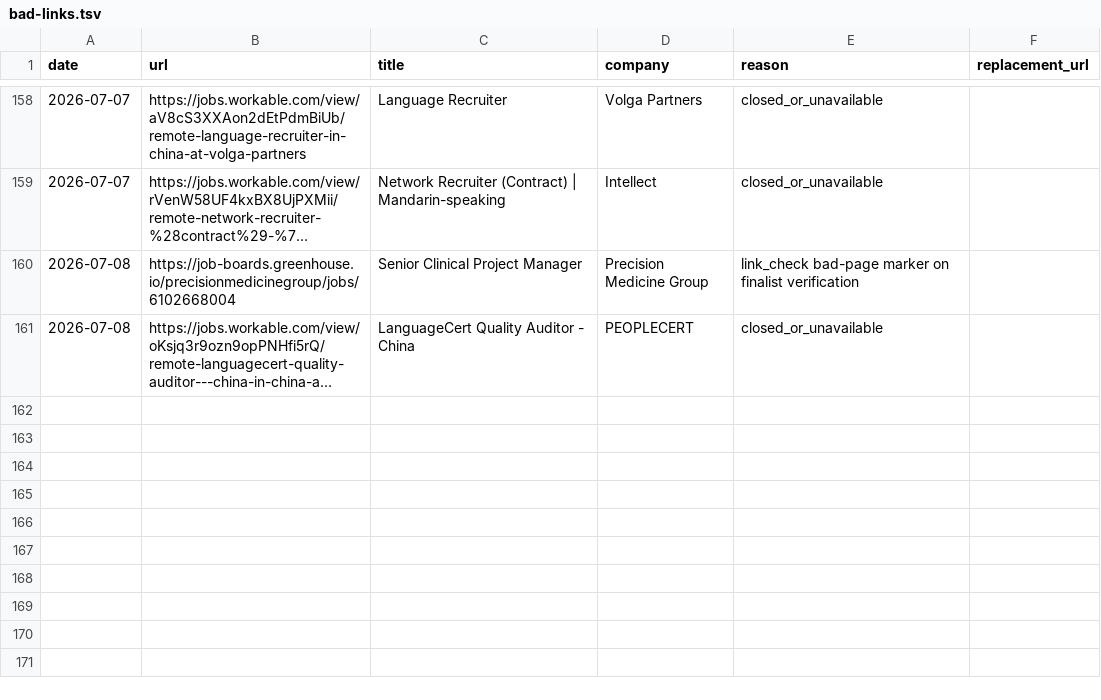
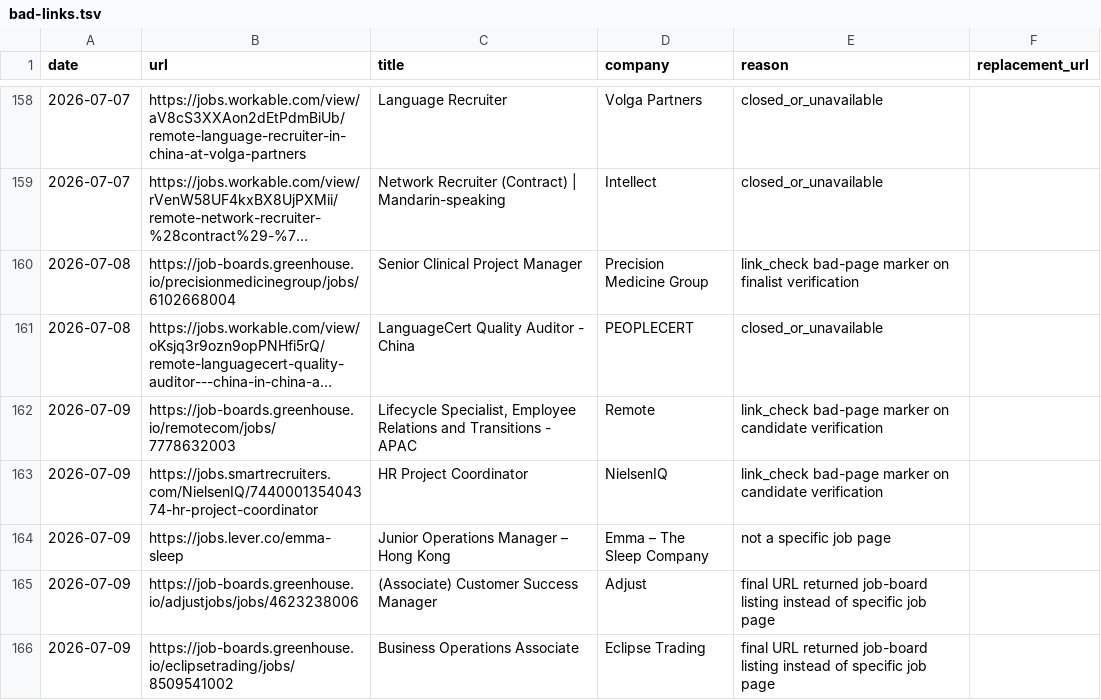
Before and after one commit to LiuKay/find_work, a TSV file: job-picks/bad-links.tsv, drawn as a sheet; only a part is shown, gaps mark what is left out; long unchanged cells end in …; the diff names each change by its address in the sheet, - before the commit and + after, or states it on an @@ line.

```diff
--- a/job-picks/bad-links.tsv
+++ b/job-picks/bad-links.tsv
+row 162: 2026-07-09 | https://job-boards.greenhouse.io/remotecom/jobs/7778632003 | Lifecycle Specialist, Employee Relations and Transitions - APAC | Remote | link_check bad-page marker on candidate verification
+row 163: 2026-07-09 | https://jobs.smartrecruiters.com/NielsenIQ/744000135404374-hr-project-coordinator | HR Project Coordinator | NielsenIQ | link_check bad-page marker on candidate verification
+row 164: 2026-07-09 | https://jobs.lever.co/emma-sleep | Junior Operations Manager – Hong Kong | Emma – The Sleep Company | not a specific job page
+row 165: 2026-07-09 | https://job-boards.greenhouse.io/adjustjobs/jobs/4623238006 | (Associate) Customer Success Manager | Adjust | final URL returned job-board listing instead of specific job page
+row 166: 2026-07-09 | https://job-boards.greenhouse.io/eclipsetrading/jobs/8509541002 | Business Operations Associate | Eclipse Trading | final URL returned job-board listing instead of specific job page
```
Also changed, not shown: job-picks/seen-jobs.tsv, 4 other files.
